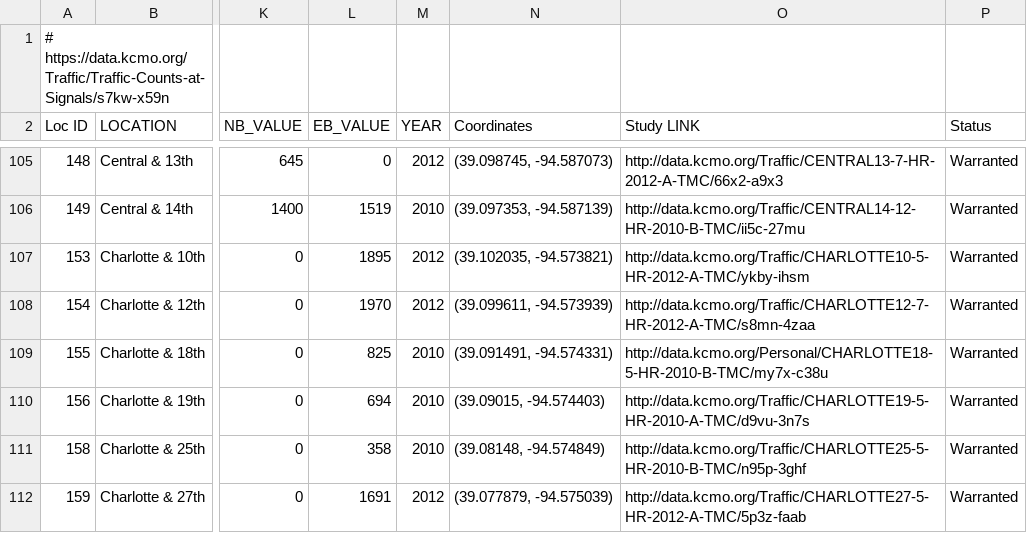
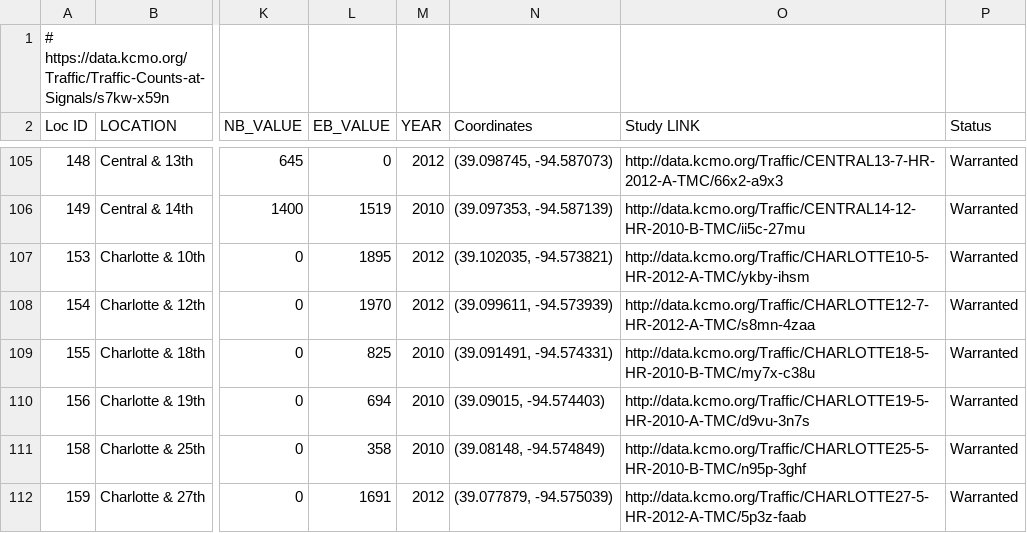
Before and after one commit to e-n-f/kc-traffic-counts, a CSV file: Traffic_Counts_at_Signals.csv, drawn as a sheet; only a part is shown, gaps mark what is left out; the diff names each change by its address in the sheet, - before the commit and + after, or states it on an @@ line.

Commit message:
Correct apparent error in URL

```diff
--- a/Traffic_Counts_at_Signals.csv
+++ b/Traffic_Counts_at_Signals.csv
-O109 (Study LINK): http://data.kcmo.org/Personal/CHARLOTTE18-5-HR-2010-B-TMC/my7x-c38u
+O109 (Study LINK): http://data.kcmo.org/Traffic/CHARLOTTE18-5-HR-2010-B-TMC/my7x-c38u
```
